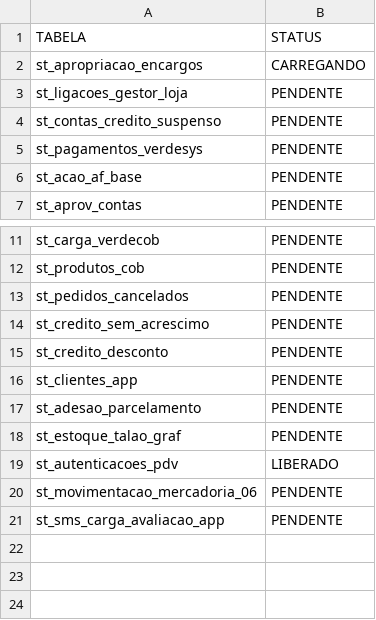
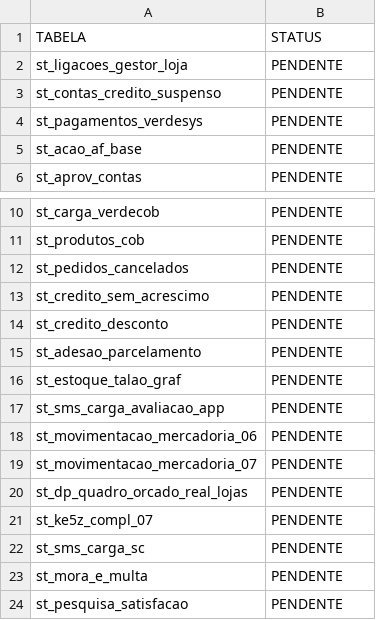
Before and after one commit to lucasely/bot_mis, a CSV file: STATUS_ETL.csv, drawn as a sheet; only a part is shown, gaps mark what is left out.

```diff
--- a/STATUS_ETL.csv
+++ b/STATUS_ETL.csv
@@ -1,3 +1,2 @@
 TABELA;STATUS
-st_apropriacao_encargos;CARREGANDO
 st_ligacoes_gestor_loja;PENDENTE
@@ -15,7 +14,11 @@ st_credito_sem_acrescimo;PENDENTE
 st_credito_desconto;PENDENTE
-st_clientes_app;PENDENTE
 st_adesao_parcelamento;PENDENTE
 st_estoque_talao_graf;PENDENTE
-st_autenticacoes_pdv;LIBERADO
+st_sms_carga_avaliacao_app;PENDENTE
 st_movimentacao_mercadoria_06;PENDENTE
-st_sms_carga_avaliacao_app;PENDENTE
+st_movimentacao_mercadoria_07;PENDENTE
+st_dp_quadro_orcado_real_lojas;PENDENTE
+st_ke5z_compl_07;PENDENTE
+st_sms_carga_sc;PENDENTE
+st_mora_e_multa;PENDENTE
+st_pesquisa_satisfacao;PENDENTE
```
Also changed, not shown: verdemis.csv.
